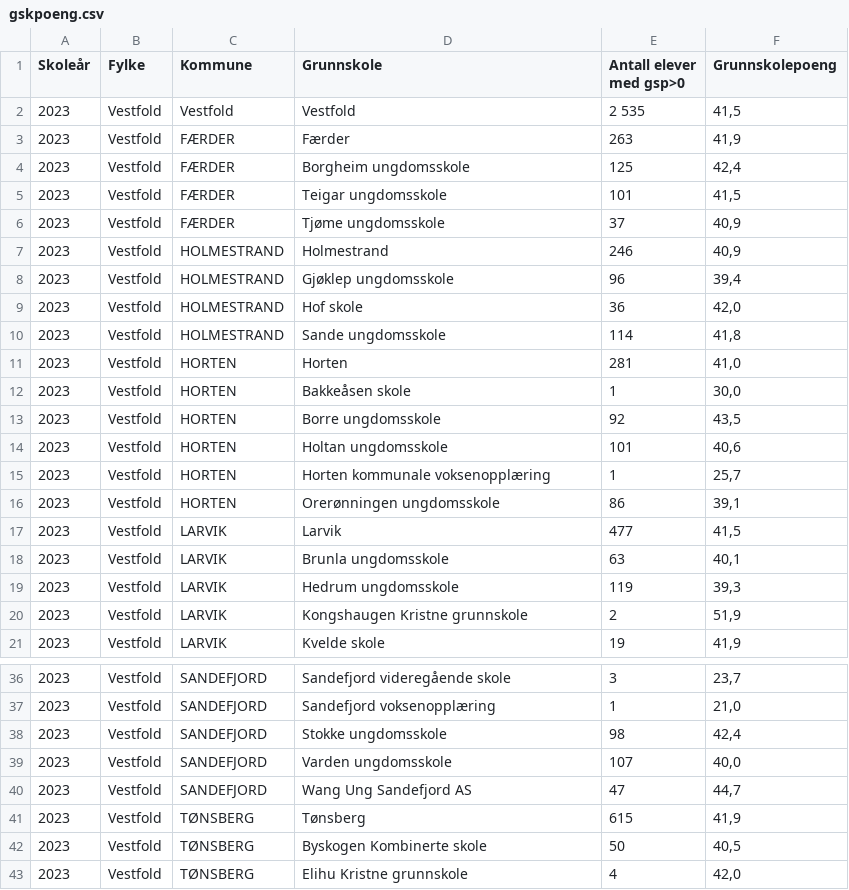
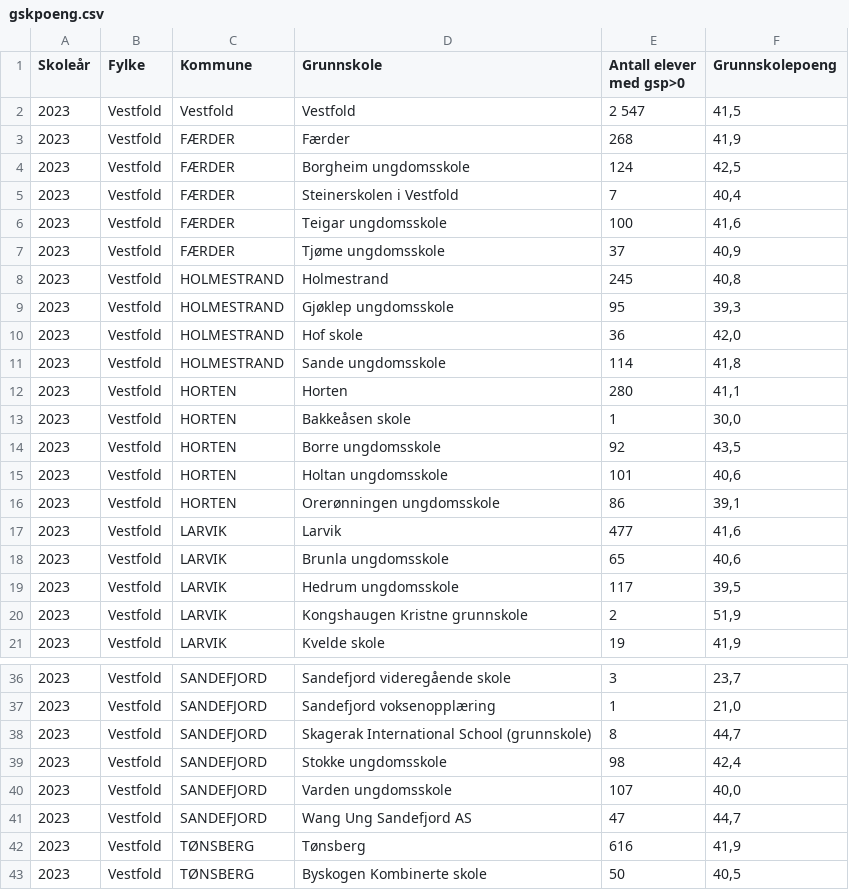
Before and after one commit to RasmusPalmqvist/Vestfold, a CSV file: 02_Opplæring og kompetanse/Dashbord/gskpoeng.csv, drawn as a sheet; only a part is shown, gaps mark what is left out; the shorter side is filled out with more unchanged rows; the diff covers the shown part only.

Commit message:
data

```diff
--- a/02_Opplæring og kompetanse/Dashbord/gskpoeng.csv
+++ b/02_Opplæring og kompetanse/Dashbord/gskpoeng.csv
@@ -1,12 +1,13 @@
 Skoleår;Fylke;Kommune;Grunnskole;Antall elever med gsp>0;Grunnskolepoeng
-2023;Vestfold;Vestfold;Vestfold;2 535;41,5
-2023;Vestfold;FÆRDER;Færder;263;41,9
-2023;Vestfold;FÆRDER;Borgheim ungdomsskole;125;42,4
-2023;Vestfold;FÆRDER;Teigar ungdomsskole;101;41,5
+2023;Vestfold;Vestfold;Vestfold;2 547;41,5
+2023;Vestfold;FÆRDER;Færder;268;41,9
+2023;Vestfold;FÆRDER;Borgheim ungdomsskole;124;42,5
+2023;Vestfold;FÆRDER;Steinerskolen i Vestfold;7;40,4
+2023;Vestfold;FÆRDER;Teigar ungdomsskole;100;41,6
 2023;Vestfold;FÆRDER;Tjøme ungdomsskole;37;40,9
-2023;Vestfold;HOLMESTRAND;Holmestrand;246;40,9
-2023;Vestfold;HOLMESTRAND;Gjøklep ungdomsskole;96;39,4
+2023;Vestfold;HOLMESTRAND;Holmestrand;245;40,8
+2023;Vestfold;HOLMESTRAND;Gjøklep ungdomsskole;95;39,3
 2023;Vestfold;HOLMESTRAND;Hof skole;36;42,0
 2023;Vestfold;HOLMESTRAND;Sande ungdomsskole;114;41,8
-2023;Vestfold;HORTEN;Horten;281;41,0
+2023;Vestfold;HORTEN;Horten;280;41,1
 2023;Vestfold;HORTEN;Bakkeåsen skole;1;30,0
@@ -14,7 +15,6 @@ Skoleår;Fylke;Kommune;Grunnskole;Antall elever med gsp>0;Grunnskolepoeng
 2023;Vestfold;HORTEN;Holtan ungdomsskole;101;40,6
-2023;Vestfold;HORTEN;Horten kommunale voksenopplæring;1;25,7
 2023;Vestfold;HORTEN;Orerønningen ungdomsskole;86;39,1
-2023;Vestfold;LARVIK;Larvik;477;41,5
-2023;Vestfold;LARVIK;Brunla ungdomsskole;63;40,1
-2023;Vestfold;LARVIK;Hedrum ungdomsskole;119;39,3
+2023;Vestfold;LARVIK;Larvik;477;41,6
+2023;Vestfold;LARVIK;Brunla ungdomsskole;65;40,6
+2023;Vestfold;LARVIK;Hedrum ungdomsskole;117;39,5
 2023;Vestfold;LARVIK;Kongshaugen Kristne grunnskole;2;51,9
@@ -37,2 +37,3 @@ Skoleår;Fylke;Kommune;Grunnskole;Antall elever med gsp>0;Grunnskolepoeng
 2023;Vestfold;SANDEFJORD;Sandefjord voksenopplæring;1;21,0
+2023;Vestfold;SANDEFJORD;Skagerak International School (grunnskole);8;44,7
 2023;Vestfold;SANDEFJORD;Stokke ungdomsskole;98;42,4
@@ -40,3 +41,3 @@ Skoleår;Fylke;Kommune;Grunnskole;Antall elever med gsp>0;Grunnskolepoeng
 2023;Vestfold;SANDEFJORD;Wang Ung Sandefjord AS;47;44,7
-2023;Vestfold;TØNSBERG;Tønsberg;615;41,9
+2023;Vestfold;TØNSBERG;Tønsberg;616;41,9
 2023;Vestfold;TØNSBERG;Byskogen Kombinerte skole;50;40,5
```
Also changed, not shown: 1 added row and 28 edited cells elsewhere in this file, 1 other file.
